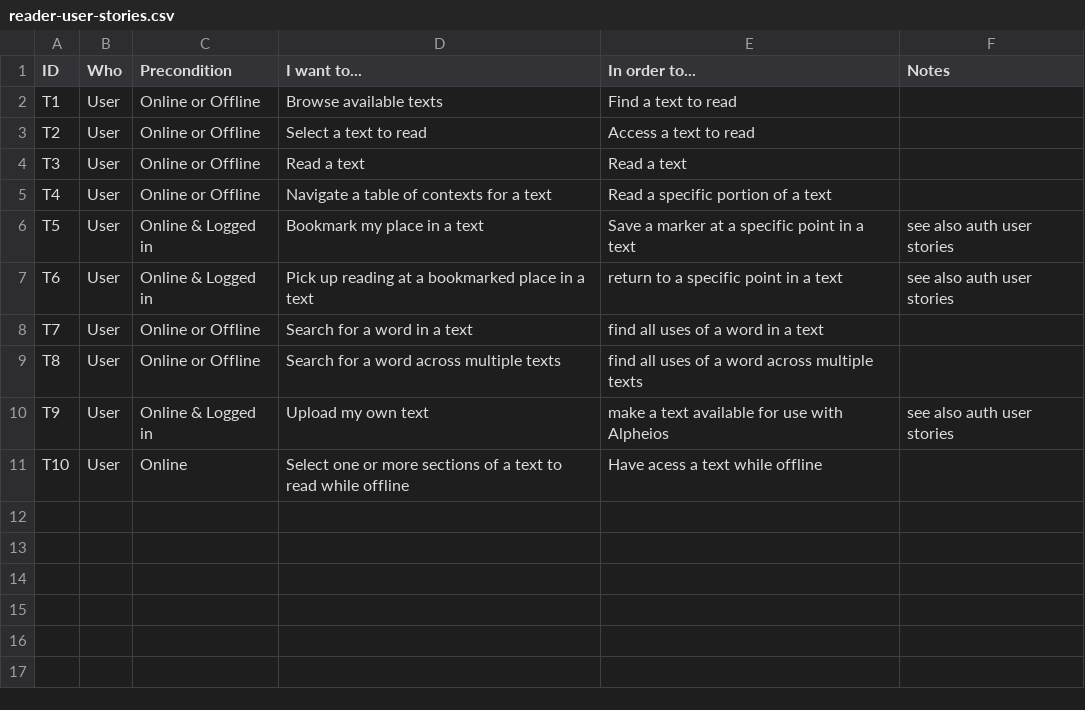
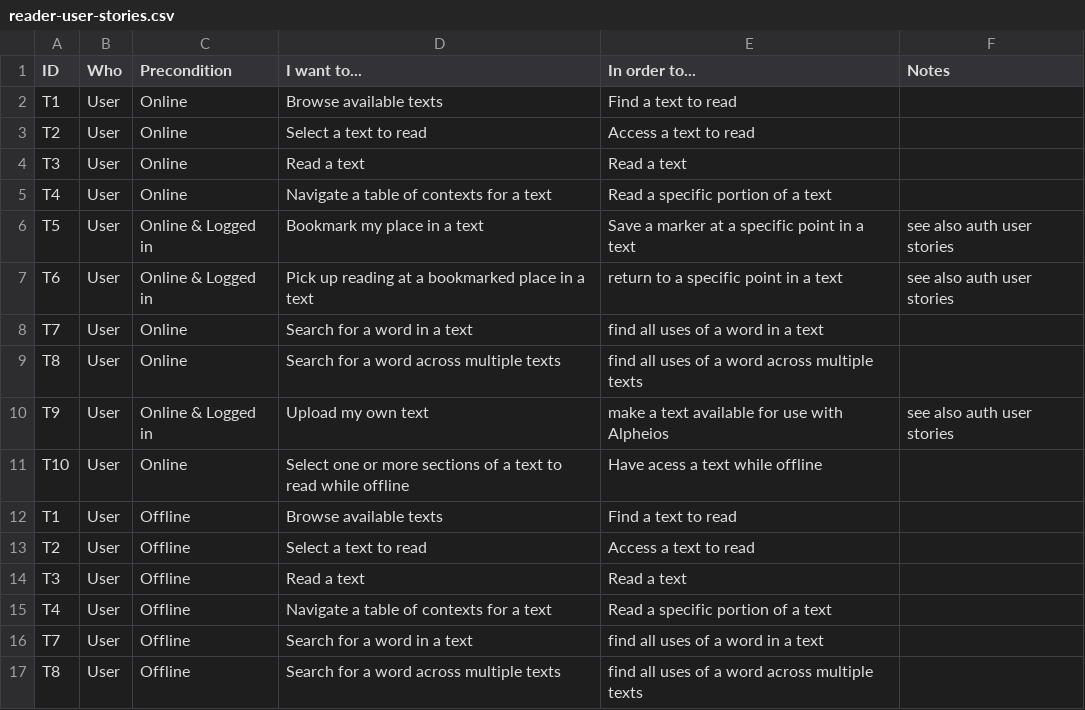
Before and after one commit to alpheios-project/documentation, a CSV file: design/reader-user-stories.csv, drawn as a sheet.

Commit message:
split stories with online and offline precondition

```diff
--- a/design/reader-user-stories.csv
+++ b/design/reader-user-stories.csv
@@ -1,11 +1,17 @@
 ID,Who,Precondition,I want to...,In order to...,Notes
-T1,User,Online or Offline,Browse available texts,Find a text to read,
-T2,User,Online or Offline,Select a text to read,Access a text to read,
-T3,User,Online or Offline,Read a text,Read a text,
-T4,User,Online or Offline,Navigate a table of contexts for a text,Read a specific portion of a text,
+T1,User,Online,Browse available texts,Find a text to read,
+T2,User,Online,Select a text to read,Access a text to read,
+T3,User,Online,Read a text,Read a text,
+T4,User,Online,Navigate a table of contexts for a text,Read a specific portion of a text,
 T5,User,Online & Logged in,Bookmark my place in a text, Save a marker at a specific point in a text,see also auth user stories
 T6,User,Online & Logged in,Pick up reading at a bookmarked place in a text, return to a specific point in a text,see also auth user stories
-T7,User,Online or Offline,Search for a word in a text,find all uses of a word in a text,
-T8,User,Online or Offline,Search for a word across multiple texts,find all uses of a word across multiple texts,
+T7,User,Online,Search for a word in a text,find all uses of a word in a text,
+T8,User,Online,Search for a word across multiple texts,find all uses of a word across multiple texts,
 T9,User,Online & Logged in,Upload my own text,make a text available for use with Alpheios,see also auth user stories
 T10,User,Online,Select one or more sections of a text to read while offline,Have acess a text while offline,
+T1,User,Offline,Browse available texts,Find a text to read,
+T2,User,Offline,Select a text to read,Access a text to read,
+T3,User,Offline,Read a text,Read a text,
+T4,User,Offline,Navigate a table of contexts for a text,Read a specific portion of a text,
+T7,User,Offline,Search for a word in a text,find all uses of a word in a text,
+T8,User,Offline,Search for a word across multiple texts,find all uses of a word across multiple texts,
```
